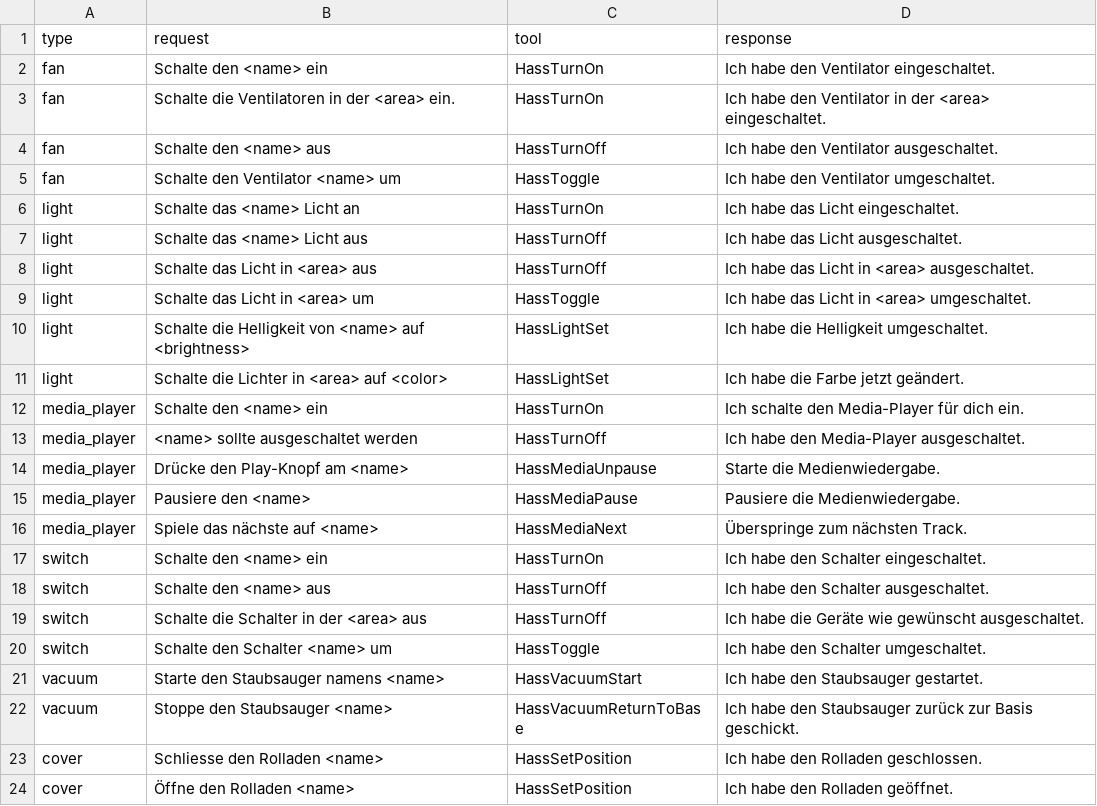
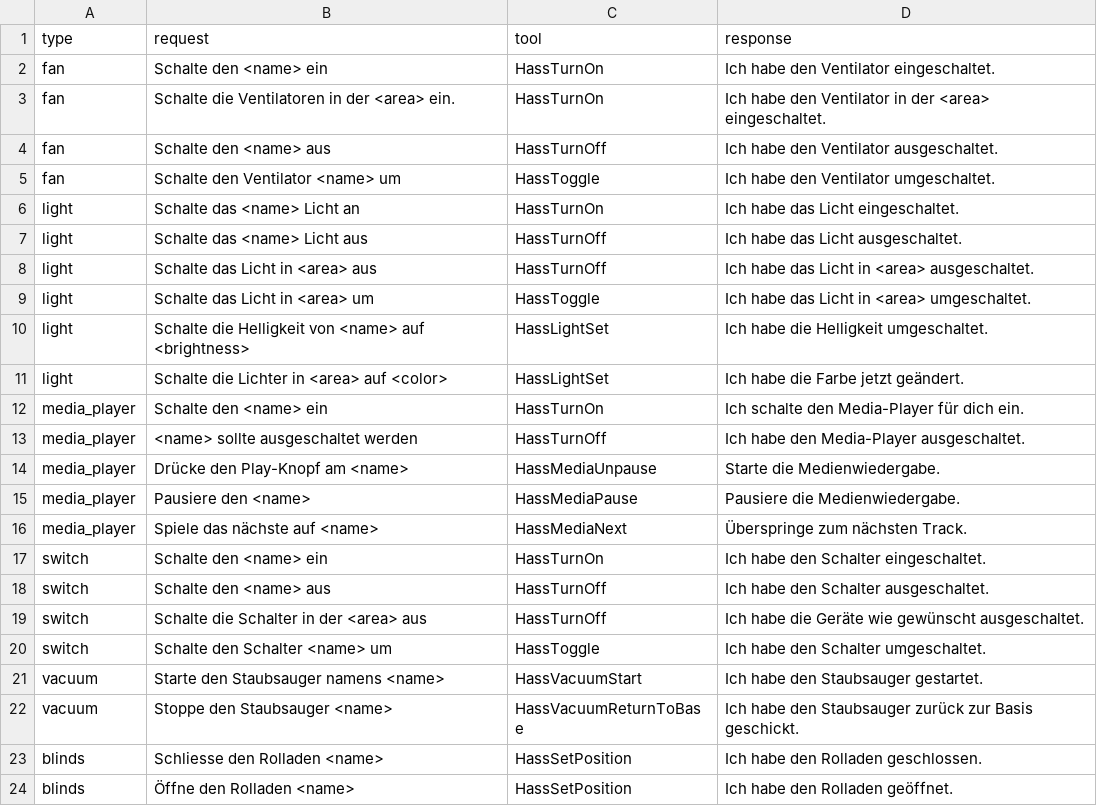
Before and after one commit to acon96/home-llm, a CSV file: custom_components/llama_conversation/in_context_examples.csv, drawn as a sheet.

Commit message:
Add more in context examples

```diff
--- a/custom_components/llama_conversation/in_context_examples.csv
+++ b/custom_components/llama_conversation/in_context_examples.csv
@@ -22,3 +22,3 @@ vacuum,Starte den Staubsauger namens <name>,HassVacuumStart,Ich habe den Staubsa
 vacuum,Stoppe den Staubsauger <name>,HassVacuumReturnToBase,Ich habe den Staubsauger zurück zur Basis geschickt.
-cover, Schliesse den Rolladen <name>, HassSetPosition, Ich habe den Rolladen geschlossen.
-cover, Öffne den Rolladen <name>, HassSetPosition, Ich habe den Rolladen geöffnet.
+blinds, Schliesse den Rolladen <name>, HassSetPosition, Ich habe den Rolladen geschlossen.
+blinds, Öffne den Rolladen <name>, HassSetPosition, Ich habe den Rolladen geöffnet.
```
